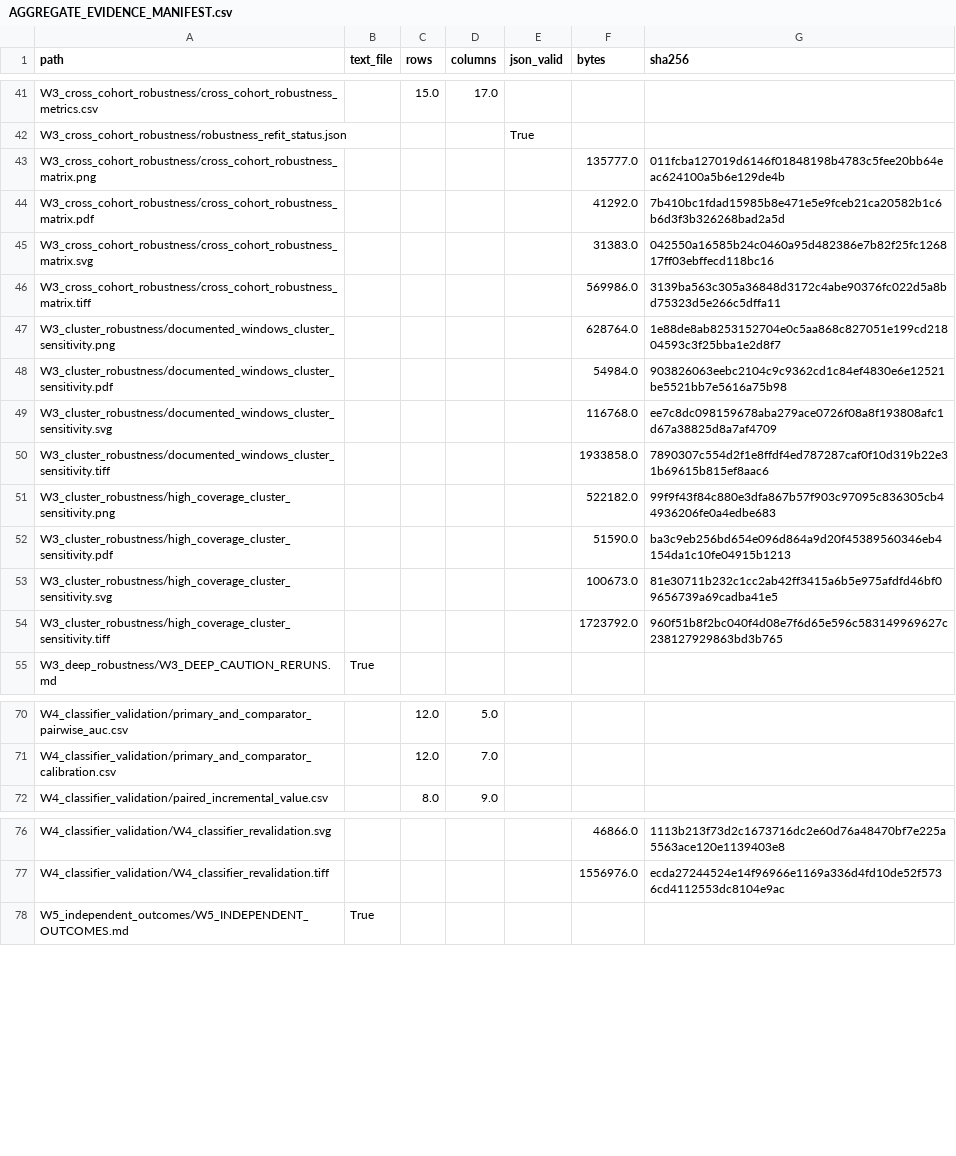
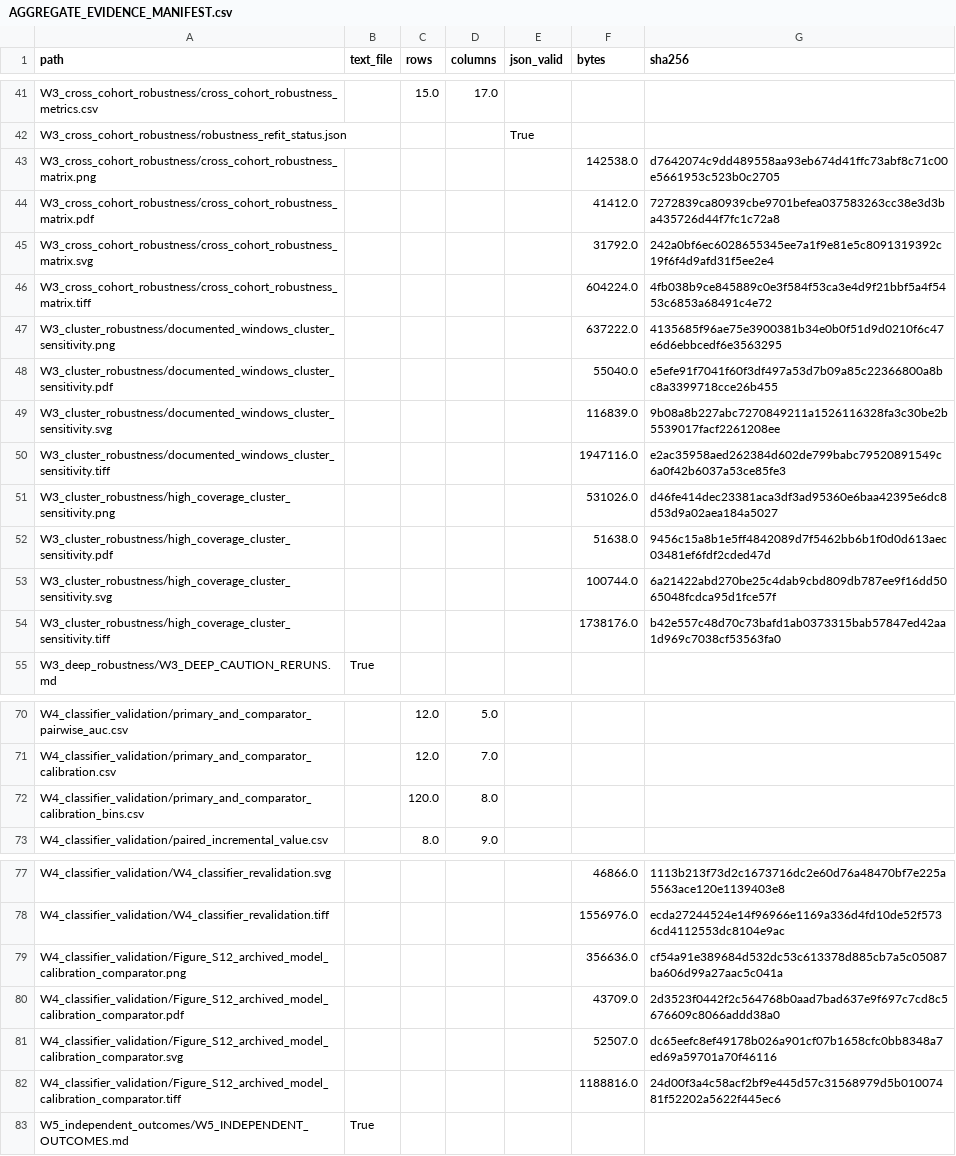
Before and after one commit to HaibooZhu/SA-AKI-Longitudinal-Subphenotyping, a CSV file: aggregate_results/AGGREGATE_EVIDENCE_MANIFEST.csv, drawn as a sheet; only a part is shown, gaps mark what is left out; the diff covers the shown part only.

```diff
--- a/aggregate_results/AGGREGATE_EVIDENCE_MANIFEST.csv
+++ b/aggregate_results/AGGREGATE_EVIDENCE_MANIFEST.csv
@@ -42,14 +42,14 @@ W3_cross_cohort_robustness/cross_cohort_robustness_metrics.csv,,15.0,17.0,,,
 W3_cross_cohort_robustness/robustness_refit_status.json,,,,True,,
-W3_cross_cohort_robustness/cross_cohort_robustness_matrix.png,,,,,135777.0,011fcba127019d6146f01848198b4783c5fee20bb64eac624100a5b6e129de4b
-W3_cross_cohort_robustness/cross_cohort_robustness_matrix.pdf,,,,,41292.0,7b410bc1fdad15985b8e471e5e9fceb21ca20582b1c6b6d3f3b326268bad2a5d
-W3_cross_cohort_robustness/cross_cohort_robustness_matrix.svg,,,,,31383.0,042550a16585b24c0460a95d482386e7b82f25fc126817ff03ebffecd118bc16
-W3_cross_cohort_robustness/cross_cohort_robustness_matrix.tiff,,,,,569986.0,3139ba563c305a36848d3172c4abe90376fc022d5a8bd75323d5e266c5dffa11
-W3_cluster_robustness/documented_windows_cluster_sensitivity.png,,,,,628764.0,1e88de8ab8253152704e0c5aa868c827051e199cd21804593c3f25bba1e2d8f7
-W3_cluster_robustness/documented_windows_cluster_sensitivity.pdf,,,,,54984.0,903826063eebc2104c9c9362cd1c84ef4830e6e12521be5521bb7e5616a75b98
-W3_cluster_robustness/documented_windows_cluster_sensitivity.svg,,,,,116768.0,ee7c8dc098159678aba279ace0726f08a8f193808afc1d67a38825d8a7af4709
-W3_cluster_robustness/documented_windows_cluster_sensitivity.tiff,,,,,1933858.0,7890307c554d2f1e8ffdf4ed787287caf0f10d319b22e31b69615b815ef8aac6
-W3_cluster_robustness/high_coverage_cluster_sensitivity.png,,,,,522182.0,99f9f43f84c880e3dfa867b57f903c97095c836305cb44936206fe0a4edbe683
-W3_cluster_robustness/high_coverage_cluster_sensitivity.pdf,,,,,51590.0,ba3c9eb256bd654e096d864a9d20f45389560346eb4154da1c10fe04915b1213
-W3_cluster_robustness/high_coverage_cluster_sensitivity.svg,,,,,100673.0,81e30711b232c1cc2ab42ff3415a6b5e975afdfd46bf09656739a69cadba41e5
-W3_cluster_robustness/high_coverage_cluster_sensitivity.tiff,,,,,1723792.0,960f51b8f2bc040f4d08e7f6d65e596c583149969627c238127929863bd3b765
+W3_cross_cohort_robustness/cross_cohort_robustness_matrix.png,,,,,142538.0,d7642074c9dd489558aa93eb674d41ffc73abf8c71c00e5661953c523b0c2705
+W3_cross_cohort_robustness/cross_cohort_robustness_matrix.pdf,,,,,41412.0,7272839ca80939cbe9701befea037583263cc38e3d3ba435726d44f7fc1c72a8
+W3_cross_cohort_robustness/cross_cohort_robustness_matrix.svg,,,,,31792.0,242a0bf6ec6028655345ee7a1f9e81e5c8091319392c19f6f4d9afd31f5ee2e4
+W3_cross_cohort_robustness/cross_cohort_robustness_matrix.tiff,,,,,604224.0,4fb038b9ce845889c0e3f584f53ca3e4d9f21bbf5a4f5453c6853a68491c4e72
+W3_cluster_robustness/documented_windows_cluster_sensitivity.png,,,,,637222.0,4135685f96ae75e3900381b34e0b0f51d9d0210f6c47e6d6ebbcedf6e3563295
+W3_cluster_robustness/documented_windows_cluster_sensitivity.pdf,,,,,55040.0,e5efe91f7041f60f3df497a53d7b09a85c22366800a8bc8a3399718cce26b455
+W3_cluster_robustness/documented_windows_cluster_sensitivity.svg,,,,,116839.0,9b08a8b227abc7270849211a1526116328fa3c30be2b5539017facf2261208ee
+W3_cluster_robustness/documented_windows_cluster_sensitivity.tiff,,,,,1947116.0,e2ac35958aed262384d602de799babc79520891549c6a0f42b6037a53ce85fe3
+W3_cluster_robustness/high_coverage_cluster_sensitivity.png,,,,,531026.0,d46fe414dec23381aca3df3ad95360e6baa42395e6dc8d53d9a02aea184a5027
+W3_cluster_robustness/high_coverage_cluster_sensitivity.pdf,,,,,51638.0,9456c15a8b1e5ff4842089d7f5462bb6b1f0d0d613aec03481ef6fdf2cded47d
+W3_cluster_robustness/high_coverage_cluster_sensitivity.svg,,,,,100744.0,6a21422abd270be25c4dab9cbd809db787ee9f16dd5065048fcdca95d1fce57f
+W3_cluster_robustness/high_coverage_cluster_sensitivity.tiff,,,,,1738176.0,b42e557c48d70c73bafd1ab0373315bab57847ed42aa1d969c7038cf53563fa0
 W3_deep_robustness/W3_DEEP_CAUTION_RERUNS.md,True,,,,,
@@ -71,2 +71,3 @@ W4_classifier_validation/primary_and_comparator_pairwise_auc.csv,,12.0,5.0,,,
 W4_classifier_validation/primary_and_comparator_calibration.csv,,12.0,7.0,,,
+W4_classifier_validation/primary_and_comparator_calibration_bins.csv,,120.0,8.0,,,
 W4_classifier_validation/paired_incremental_value.csv,,8.0,9.0,,,
@@ -77,2 +78,6 @@ W4_classifier_validation/W4_classifier_revalidation.svg,,,,,46866.0,1113b213f73d
 W4_classifier_validation/W4_classifier_revalidation.tiff,,,,,1556976.0,ecda27244524e14f96966e1169a336d4fd10de52f5736cd4112553dc8104e9ac
+W4_classifier_validation/Figure_S12_archived_model_calibration_comparator.png,,,,,356636.0,cf54a91e389684d532dc53c613378d885cb7a5c05087ba606d99a27aac5c041a
+W4_classifier_validation/Figure_S12_archived_model_calibration_comparator.pdf,,,,,43709.0,2d3523f0442f2c564768b0aad7bad637e9f697c7cd8c5676609c8066addd38a0
+W4_classifier_validation/Figure_S12_archived_model_calibration_comparator.svg,,,,,52507.0,dc65eefc8ef49178b026a901cf07b1658cfc0bb8348a7ed69a59701a70f46116
+W4_classifier_validation/Figure_S12_archived_model_calibration_comparator.tiff,,,,,1188816.0,24d00f3a4c58acf2bf9e445d57c31568979d5b01007481f52202a5622f445ec6
 W5_independent_outcomes/W5_INDEPENDENT_OUTCOMES.md,True,,,,,
```
Also changed, not shown: 15 edited cells elsewhere in this file, aggregate_results/W11_figure_qa/figure_export_manifest.csv, revision_analysis/07_tables_figures/figure_visual_review.csv, 46 other files.
